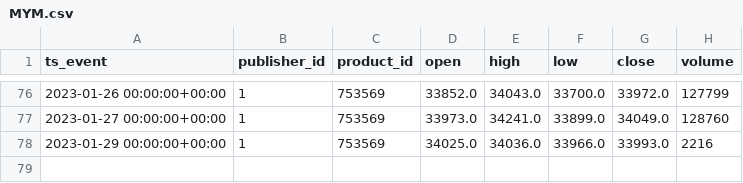
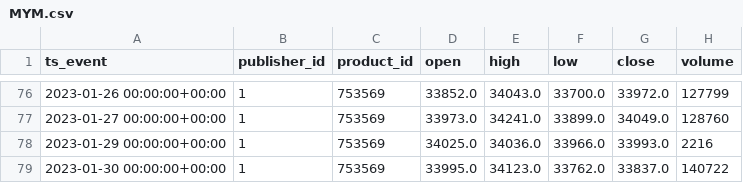
Before and after one commit to mikeygough/tradingbuddy, a CSV file: static/MYM.csv, drawn as a sheet; only a part is shown, gaps mark what is left out; the diff names each change by its address in the sheet, - before the commit and + after, or states it on an @@ line.

```diff
--- a/static/MYM.csv
+++ b/static/MYM.csv
+row 79: 2023-01-30 00:00:00+00:00 | 1 | 753569 | 33995.0 | 34123.0 | 33762.0 | 33837.0 | 140722
```
Also changed, not shown: static/M2K.csv, static/MES.csv, 8 other files.
